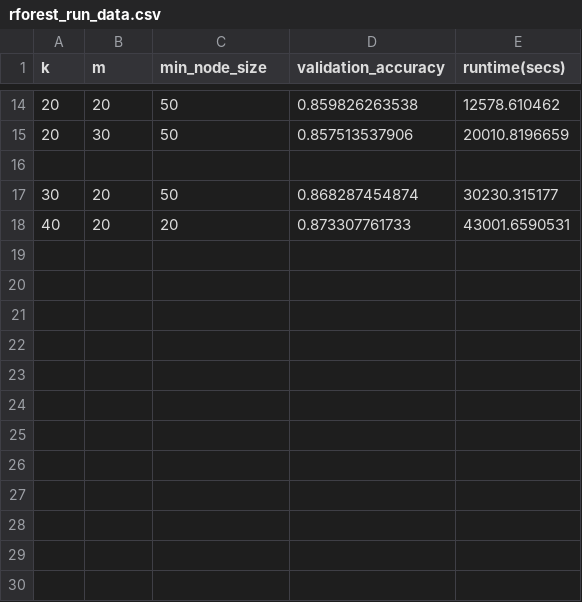
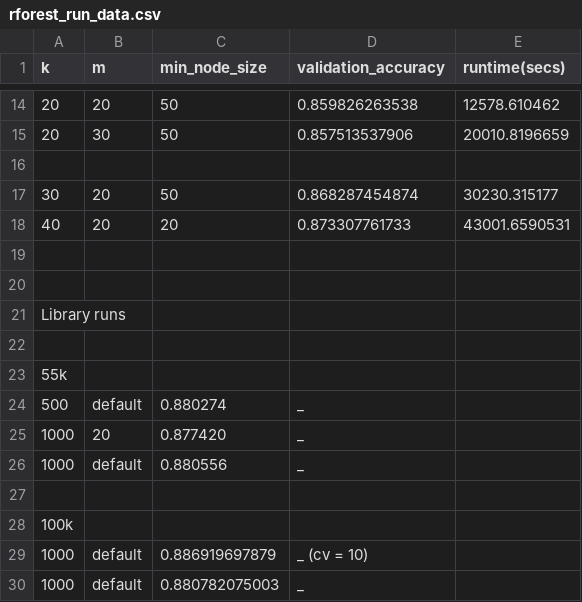
Before and after one commit to foundjem/COMP551-Fall2016-Project2, a CSV file: rforest_run_data.csv, drawn as a sheet; only a part is shown, gaps mark what is left out.

```diff
--- a/rforest_run_data.csv
+++ b/rforest_run_data.csv
@@ -18 +18,13 @@ k, m, min_node_size, validation_accuracy, runtime(secs)
 40, 20, 20, 0.873307761733, 43001.6590531
+
+
+Library runs
+
+55k
+500, default, 0.880274, _
+1000, 20, 0.877420, _
+1000, default, 0.880556, _
+
+100k
+1000, default, 0.886919697879, _ (cv = 10)
+1000, default, 0.880782075003, _
```
Also changed, not shown: 2 other files.
